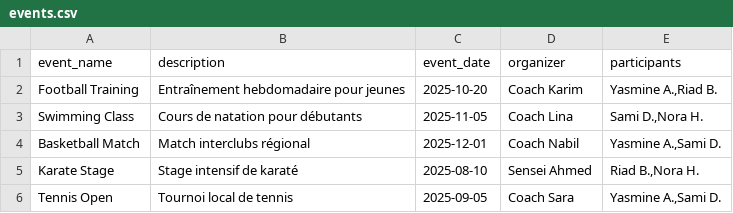
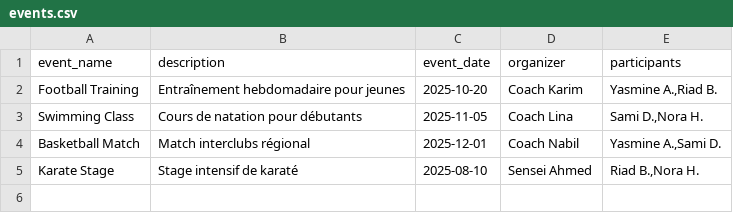
Before and after one commit to Kenza1108/Sport, a CSV file: Data/events.csv, drawn as a sheet; the diff names each change by its address in the sheet, - before the commit and + after, or states it on an @@ line.

```diff
--- a/Data/events.csv
+++ b/Data/events.csv
-row 6: Tennis Open | Tournoi local de tennis | 2025-09-05 | Coach Sara | Yasmine A.,Sami D.
```
Also changed, not shown: Data/members.csv, 12 other files.
